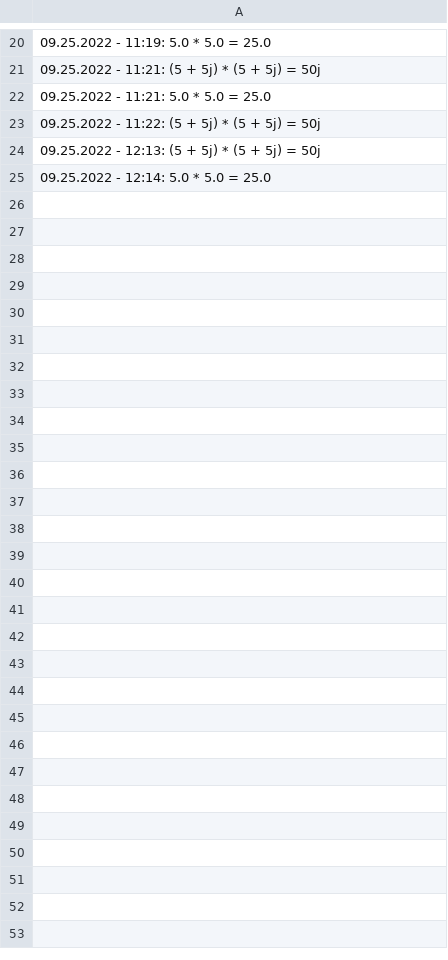
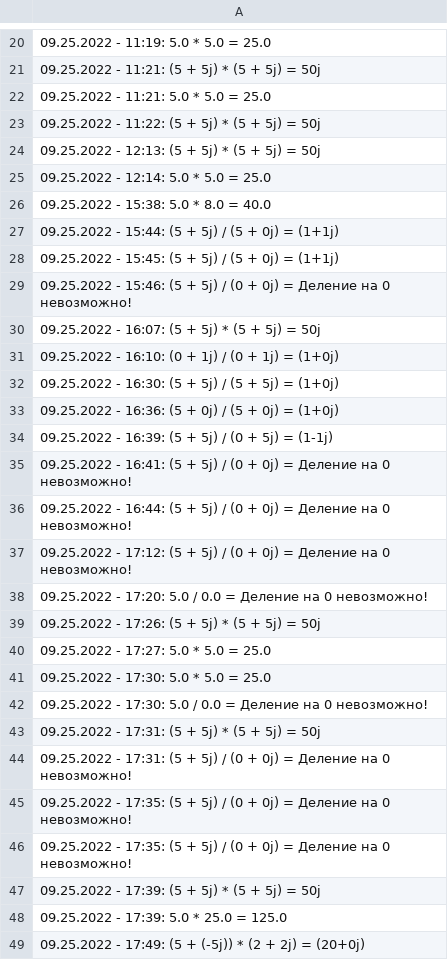
Before and after one commit to Lunannam/Calc_seminar_7, a CSV file: log.csv, drawn as a sheet; only a part is shown, gaps mark what is left out; the diff names each change by its address in the sheet, - before the commit and + after, or states it on an @@ line.

```diff
--- a/log.csv
+++ b/log.csv
+row 26: 09.25.2022 - 15:38: 5.0 * 8.0 = 40.0
+row 27: 09.25.2022 - 15:44: (5 + 5j) / (5 + 0j) = (1+1j)
+row 28: 09.25.2022 - 15:45: (5 + 5j) / (5 + 0j) = (1+1j)
+row 29: 09.25.2022 - 15:46: (5 + 5j) / (0 + 0j) = Деление на 0 невозможно!
+row 30: 09.25.2022 - 16:07: (5 + 5j) * (5 + 5j) = 50j
+row 31: 09.25.2022 - 16:10: (0 + 1j) / (0 + 1j) = (1+0j)
+row 32: 09.25.2022 - 16:30: (5 + 5j) / (5 + 5j) = (1+0j)
+row 33: 09.25.2022 - 16:36: (5 + 0j) / (5 + 0j) = (1+0j)
+row 34: 09.25.2022 - 16:39: (5 + 5j) / (0 + 5j) = (1-1j)
+row 35: 09.25.2022 - 16:41: (5 + 5j) / (0 + 0j) = Деление на 0 невозможно!
+row 36: 09.25.2022 - 16:44: (5 + 5j) / (0 + 0j) = Деление на 0 невозможно!
+row 37: 09.25.2022 - 17:12: (5 + 5j) / (0 + 0j) = Деление на 0 невозможно!
+row 38: 09.25.2022 - 17:20: 5.0 / 0.0 = Деление на 0 невозможно!
+row 39: 09.25.2022 - 17:26: (5 + 5j) * (5 + 5j) = 50j
+row 40: 09.25.2022 - 17:27: 5.0 * 5.0 = 25.0
+row 41: 09.25.2022 - 17:30: 5.0 * 5.0 = 25.0
+row 42: 09.25.2022 - 17:30: 5.0 / 0.0 = Деление на 0 невозможно!
+row 43: 09.25.2022 - 17:31: (5 + 5j) * (5 + 5j) = 50j
+row 44: 09.25.2022 - 17:31: (5 + 5j) / (0 + 0j) = Деление на 0 невозможно!
+row 45: 09.25.2022 - 17:35: (5 + 5j) / (0 + 0j) = Деление на 0 невозможно!
+row 46: 09.25.2022 - 17:35: (5 + 5j) / (0 + 0j) = Деление на 0 невозможно!
+row 47: 09.25.2022 - 17:39: (5 + 5j) * (5 + 5j) = 50j
+row 48: 09.25.2022 - 17:39: 5.0 * 25.0 = 125.0
+row 49: 09.25.2022 - 17:49: (5 + (-5j)) * (2 + 2j) = (20+0j)
```
Also changed, not shown: 2 other files.
